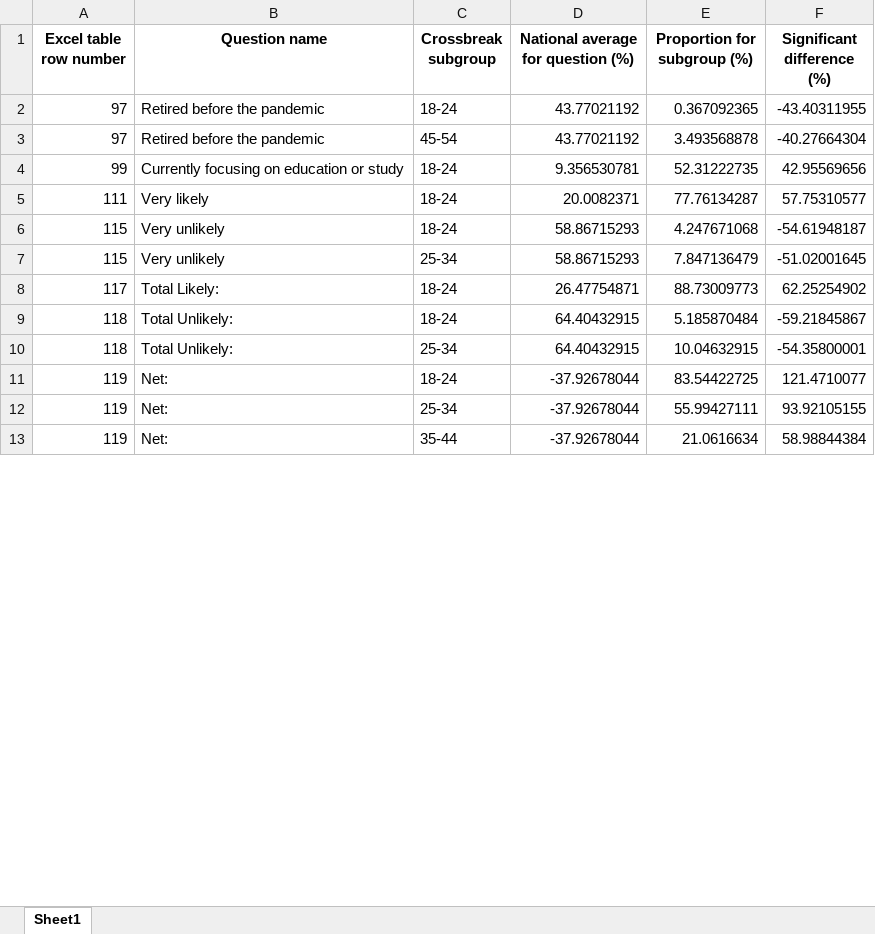
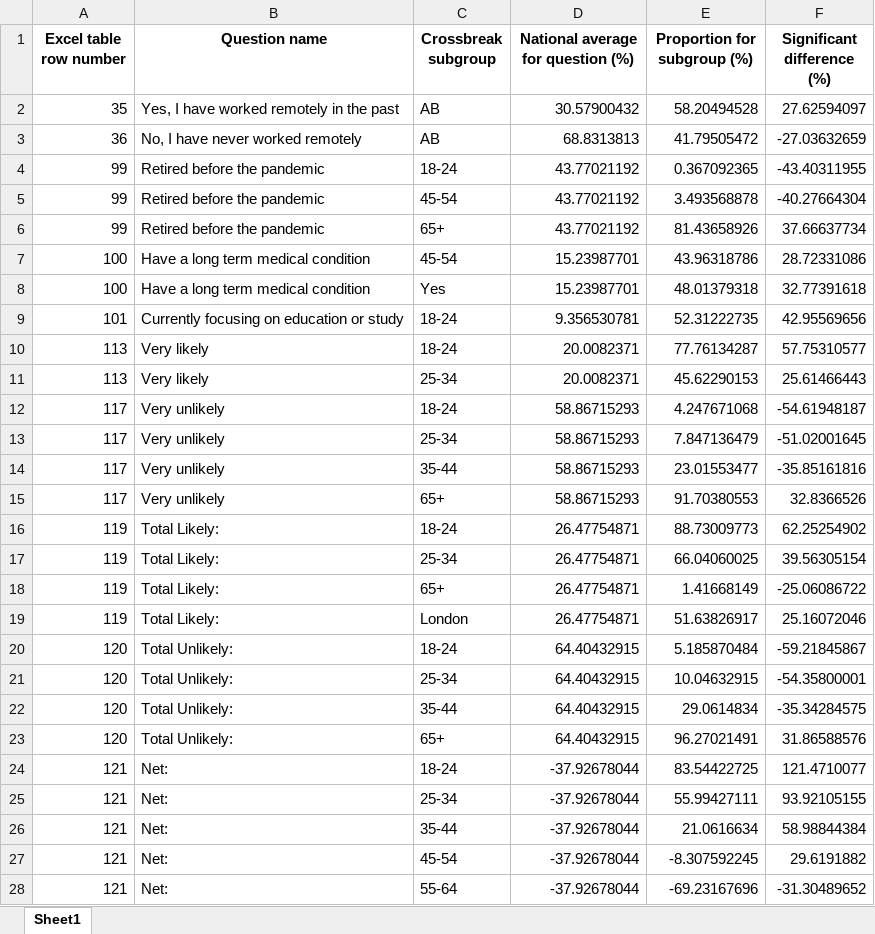
Before and after one commit to jeremyhsimons/percentage-difference-checker, an Excel workbook: output_table.xlsx, sheet Sheet1, drawn as a sheet; only a part is shown; values as stored, in another font and other column widths than the file's, no borders; addresses are those after the commit; the diff covers the shown part only; the diff names each change by its address in the sheet, - before the commit and + after, or states it on an @@ line.

```diff
--- a/output_table.xlsx (sheet Sheet1)
+++ b/output_table.xlsx (sheet Sheet1)
+row 2: 35 | Yes, I have worked remotely in the past | AB | 30.57900432 | 58.20494528 | 27.62594097
+row 3: 36 | No, I have never worked remotely | AB | 68.8313813 | 41.79505472 | -27.03632659
-A4:A5 (Excel table row number): 97
+A4:A5 (Excel table row number): 99
+row 6: 99 | Retired before the pandemic | 65+ | 43.77021192 | 81.43658926 | 37.66637734
+row 7: 100 | Have a long term medical condition | 45-54 | 15.23987701 | 43.96318786 | 28.72331086
+row 8: 100 | Have a long term medical condition | Yes | 15.23987701 | 48.01379318 | 32.77391618
-A9 (Excel table row number): 99
+A9 (Excel table row number): 101
-A10 (Excel table row number): 111
+A10 (Excel table row number): 113
+row 11: 113 | Very likely | 25-34 | 20.0082371 | 45.62290153 | 25.61466443
-A12:A13 (Excel table row number): 115
+A12:A13 (Excel table row number): 117
+row 14: 117 | Very unlikely | 35-44 | 58.86715293 | 23.01553477 | -35.85161816
+row 15: 117 | Very unlikely | 65+ | 58.86715293 | 91.70380553 | 32.8366526
-A16 (Excel table row number): 117
+A16 (Excel table row number): 119
+row 17: 119 | Total Likely: | 25-34 | 26.47754871 | 66.04060025 | 39.56305154
+row 18: 119 | Total Likely: | 65+ | 26.47754871 | 1.41668149 | -25.06086722
+row 19: 119 | Total Likely: | London | 26.47754871 | 51.63826917 | 25.16072046
-A20:A21 (Excel table row number): 118
+A20:A21 (Excel table row number): 120
+row 22: 120 | Total Unlikely: | 35-44 | 64.40432915 | 29.0614834 | -35.34284575
+row 23: 120 | Total Unlikely: | 65+ | 64.40432915 | 96.27021491 | 31.86588576
-A24:A26 (Excel table row number): 119
+A24:A26 (Excel table row number): 121
+row 27: 121 | Net: | 45-54 | -37.92678044 | -8.307592245 | 29.6191882
+row 28: 121 | Net: | 55-64 | -37.92678044 | -69.23167696 | -31.30489652
```
Also changed, not shown: 79 added rows and 6 edited cells elsewhere in this sheet, 1 other file.
